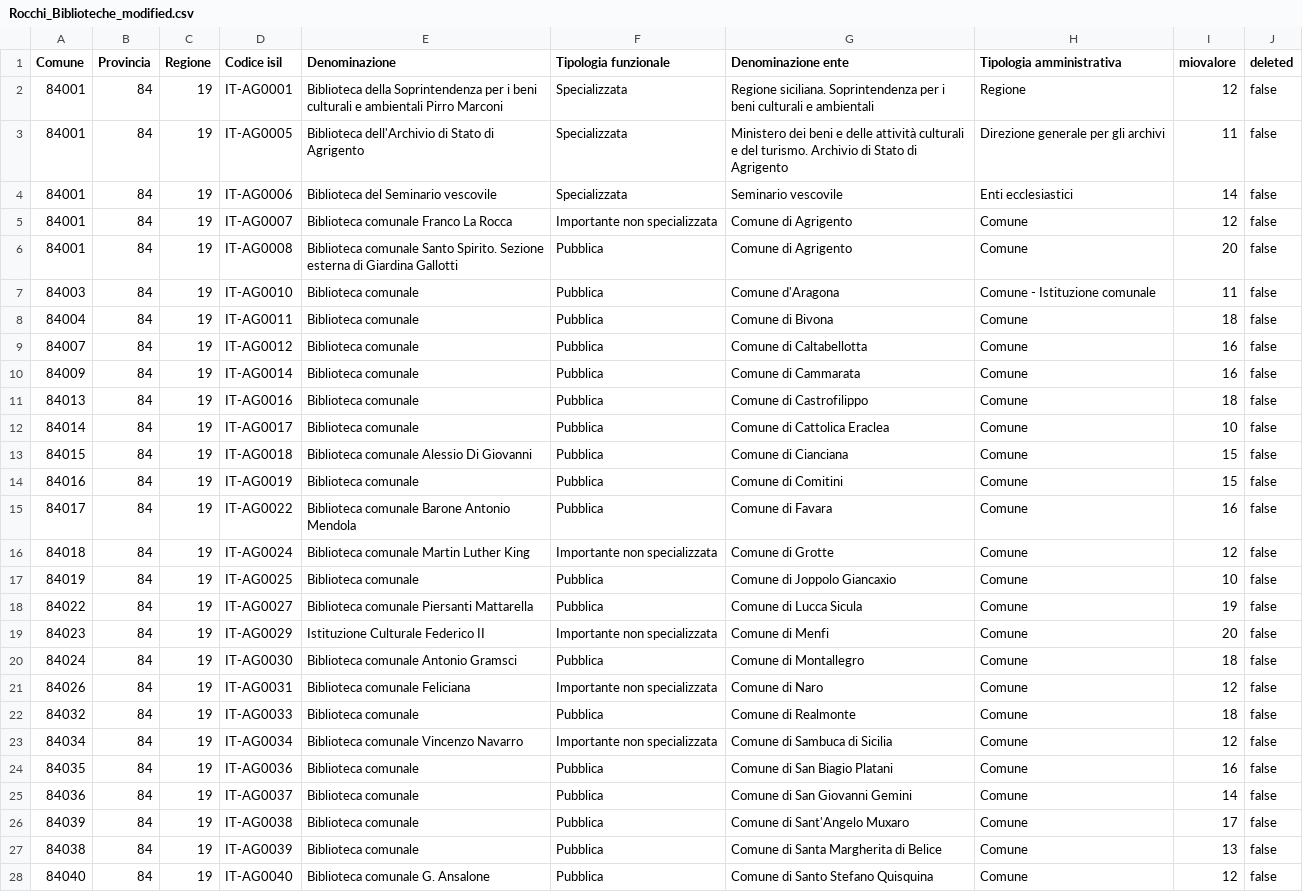
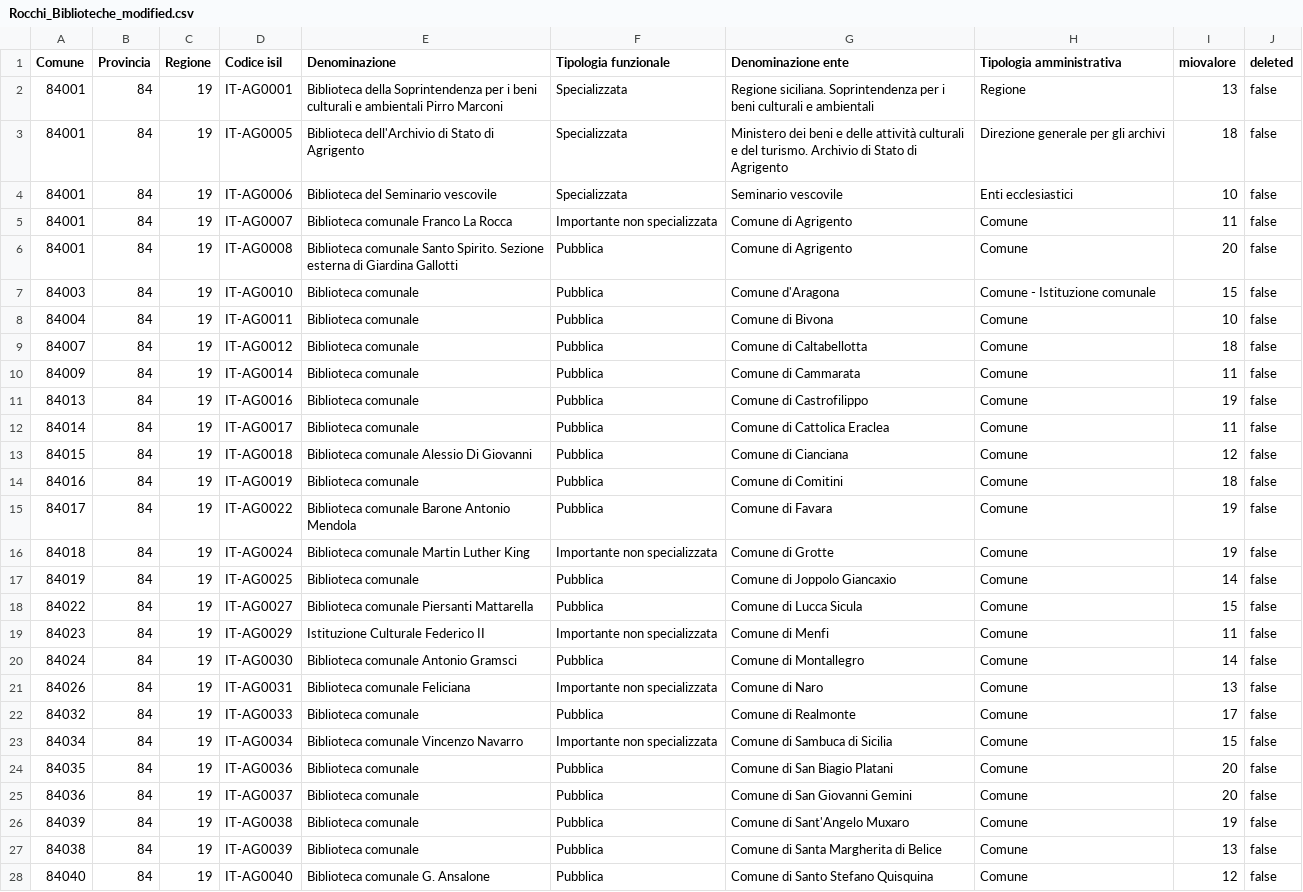
Before and after one commit to Sebahhhhh/CSV_ProgettoLab, a CSV file: src/Rocchi_Biblioteche_modified.csv, drawn as a sheet; only a part is shown; the diff covers the shown part only.

Commit message:
Aggiunto case 10

```diff
--- a/src/Rocchi_Biblioteche_modified.csv
+++ b/src/Rocchi_Biblioteche_modified.csv
@@ -1,27 +1,27 @@
 Comune,Provincia,Regione,Codice isil,Denominazione,Tipologia funzionale,Denominazione ente,Tipologia amministrativa,miovalore,deleted
-84001,84,19,IT-AG0001,Biblioteca della Soprintendenza per i beni culturali e ambientali Pirro Marconi,Specializzata,Regione siciliana. Soprintendenza per i beni culturali e ambientali,Regione,12,false
-84001,84,19,IT-AG0005,Biblioteca dell'Archivio di Stato di Agrigento,Specializzata,Ministero dei beni e delle attività culturali e del turismo. Archivio di Stato di Agrigento,Direzione generale per gli archivi,11,false
-84001,84,19,IT-AG0006,Biblioteca del Seminario vescovile,Specializzata,Seminario vescovile,Enti ecclesiastici,14,false
-84001,84,19,IT-AG0007,Biblioteca comunale Franco La Rocca,Importante non specializzata,Comune di Agrigento,Comune,12,false
+84001,84,19,IT-AG0001,Biblioteca della Soprintendenza per i beni culturali e ambientali Pirro Marconi,Specializzata,Regione siciliana. Soprintendenza per i beni culturali e ambientali,Regione,13,false
+84001,84,19,IT-AG0005,Biblioteca dell'Archivio di Stato di Agrigento,Specializzata,Ministero dei beni e delle attività culturali e del turismo. Archivio di Stato di Agrigento,Direzione generale per gli archivi,18,false
+84001,84,19,IT-AG0006,Biblioteca del Seminario vescovile,Specializzata,Seminario vescovile,Enti ecclesiastici,10,false
+84001,84,19,IT-AG0007,Biblioteca comunale Franco La Rocca,Importante non specializzata,Comune di Agrigento,Comune,11,false
 84001,84,19,IT-AG0008,Biblioteca comunale Santo Spirito. Sezione esterna di Giardina Gallotti,Pubblica,Comune di Agrigento,Comune,20,false
-84003,84,19,IT-AG0010,Biblioteca comunale,Pubblica,Comune d'Aragona,Comune - Istituzione comunale,11,false
-84004,84,19,IT-AG0011,Biblioteca comunale,Pubblica,Comune di Bivona,Comune,18,false
-84007,84,19,IT-AG0012,Biblioteca comunale,Pubblica,Comune di Caltabellotta,Comune,16,false
-84009,84,19,IT-AG0014,Biblioteca comunale,Pubblica,Comune di Cammarata,Comune,16,false
-84013,84,19,IT-AG0016,Biblioteca comunale,Pubblica,Comune di Castrofilippo,Comune,18,false
-84014,84,19,IT-AG0017,Biblioteca comunale,Pubblica,Comune di Cattolica Eraclea,Comune,10,false
-84015,84,19,IT-AG0018,Biblioteca comunale Alessio Di Giovanni,Pubblica,Comune di Cianciana,Comune,15,false
-84016,84,19,IT-AG0019,Biblioteca comunale,Pubblica,Comune di Comitini,Comune,15,false
-84017,84,19,IT-AG0022,Biblioteca comunale Barone Antonio Mendola,Pubblica,Comune di Favara,Comune,16,false
-84018,84,19,IT-AG0024,Biblioteca comunale Martin Luther King,Importante non specializzata,Comune di Grotte,Comune,12,false
-84019,84,19,IT-AG0025,Biblioteca comunale,Pubblica,Comune di Joppolo Giancaxio,Comune,10,false
-84022,84,19,IT-AG0027,Biblioteca comunale Piersanti Mattarella,Pubblica,Comune di Lucca Sicula,Comune,19,false
-84023,84,19,IT-AG0029,Istituzione Culturale Federico II,Importante non specializzata,Comune di Menfi,Comune,20,false
-84024,84,19,IT-AG0030,Biblioteca comunale Antonio Gramsci,Pubblica,Comune di Montallegro,Comune,18,false
-84026,84,19,IT-AG0031,Biblioteca comunale Feliciana,Importante non specializzata,Comune di Naro,Comune,12,false
-84032,84,19,IT-AG0033,Biblioteca comunale,Pubblica,Comune di Realmonte,Comune,18,false
-84034,84,19,IT-AG0034,Biblioteca comunale Vincenzo Navarro,Importante non specializzata,Comune di Sambuca di Sicilia,Comune,12,false
-84035,84,19,IT-AG0036,Biblioteca comunale,Pubblica,Comune di San Biagio Platani,Comune,16,false
-84036,84,19,IT-AG0037,Biblioteca comunale,Pubblica,Comune di San Giovanni Gemini,Comune,14,false
-84039,84,19,IT-AG0038,Biblioteca comunale,Pubblica,Comune di Sant'Angelo Muxaro,Comune,17,false
+84003,84,19,IT-AG0010,Biblioteca comunale,Pubblica,Comune d'Aragona,Comune - Istituzione comunale,15,false
+84004,84,19,IT-AG0011,Biblioteca comunale,Pubblica,Comune di Bivona,Comune,10,false
+84007,84,19,IT-AG0012,Biblioteca comunale,Pubblica,Comune di Caltabellotta,Comune,18,false
+84009,84,19,IT-AG0014,Biblioteca comunale,Pubblica,Comune di Cammarata,Comune,11,false
+84013,84,19,IT-AG0016,Biblioteca comunale,Pubblica,Comune di Castrofilippo,Comune,19,false
+84014,84,19,IT-AG0017,Biblioteca comunale,Pubblica,Comune di Cattolica Eraclea,Comune,11,false
+84015,84,19,IT-AG0018,Biblioteca comunale Alessio Di Giovanni,Pubblica,Comune di Cianciana,Comune,12,false
+84016,84,19,IT-AG0019,Biblioteca comunale,Pubblica,Comune di Comitini,Comune,18,false
+84017,84,19,IT-AG0022,Biblioteca comunale Barone Antonio Mendola,Pubblica,Comune di Favara,Comune,19,false
+84018,84,19,IT-AG0024,Biblioteca comunale Martin Luther King,Importante non specializzata,Comune di Grotte,Comune,19,false
+84019,84,19,IT-AG0025,Biblioteca comunale,Pubblica,Comune di Joppolo Giancaxio,Comune,14,false
+84022,84,19,IT-AG0027,Biblioteca comunale Piersanti Mattarella,Pubblica,Comune di Lucca Sicula,Comune,15,false
+84023,84,19,IT-AG0029,Istituzione Culturale Federico II,Importante non specializzata,Comune di Menfi,Comune,11,false
+84024,84,19,IT-AG0030,Biblioteca comunale Antonio Gramsci,Pubblica,Comune di Montallegro,Comune,14,false
+84026,84,19,IT-AG0031,Biblioteca comunale Feliciana,Importante non specializzata,Comune di Naro,Comune,13,false
+84032,84,19,IT-AG0033,Biblioteca comunale,Pubblica,Comune di Realmonte,Comune,17,false
+84034,84,19,IT-AG0034,Biblioteca comunale Vincenzo Navarro,Importante non specializzata,Comune di Sambuca di Sicilia,Comune,15,false
+84035,84,19,IT-AG0036,Biblioteca comunale,Pubblica,Comune di San Biagio Platani,Comune,20,false
+84036,84,19,IT-AG0037,Biblioteca comunale,Pubblica,Comune di San Giovanni Gemini,Comune,20,false
+84039,84,19,IT-AG0038,Biblioteca comunale,Pubblica,Comune di Sant'Angelo Muxaro,Comune,19,false
 84038,84,19,IT-AG0039,Biblioteca comunale,Pubblica,Comune di Santa Margherita di Belice,Comune,13,false
```
Also changed, not shown: 67 edited cells elsewhere in this file.
